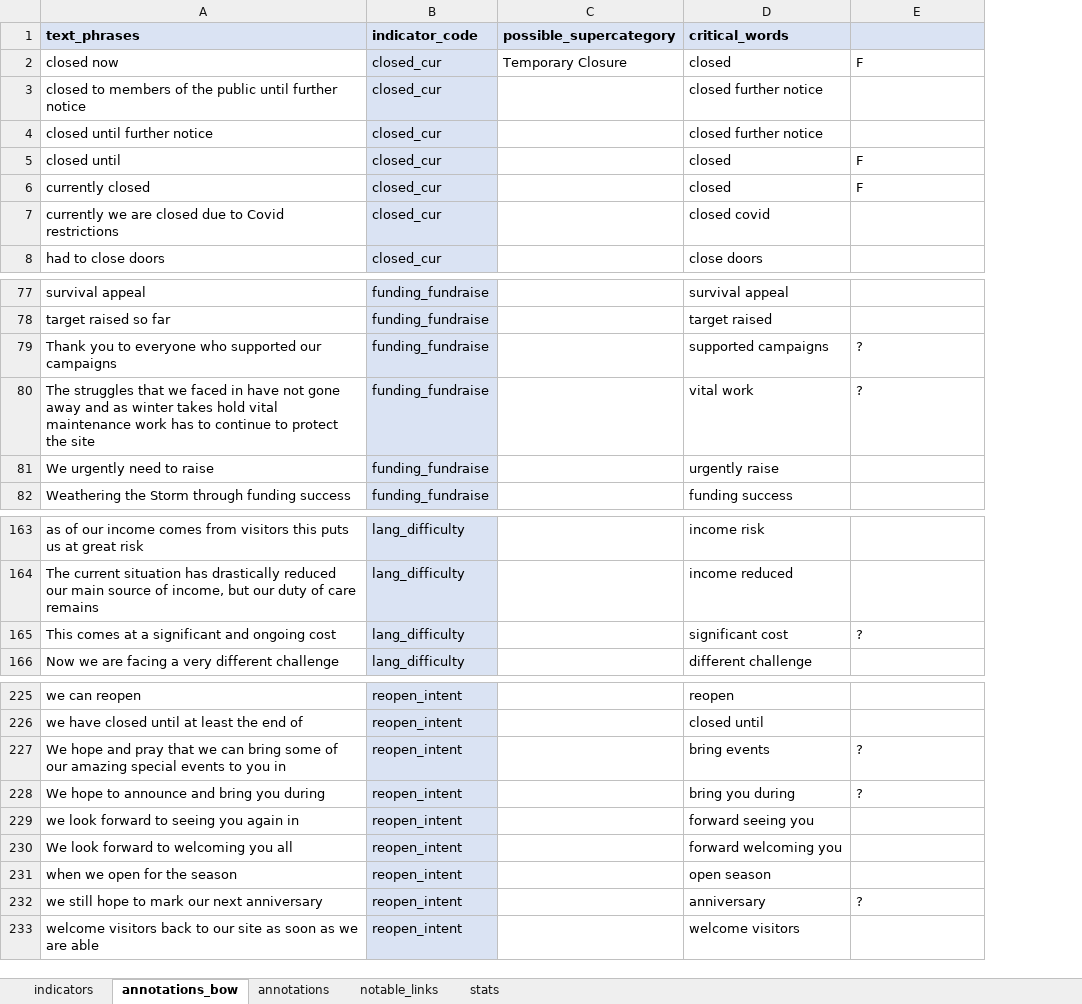
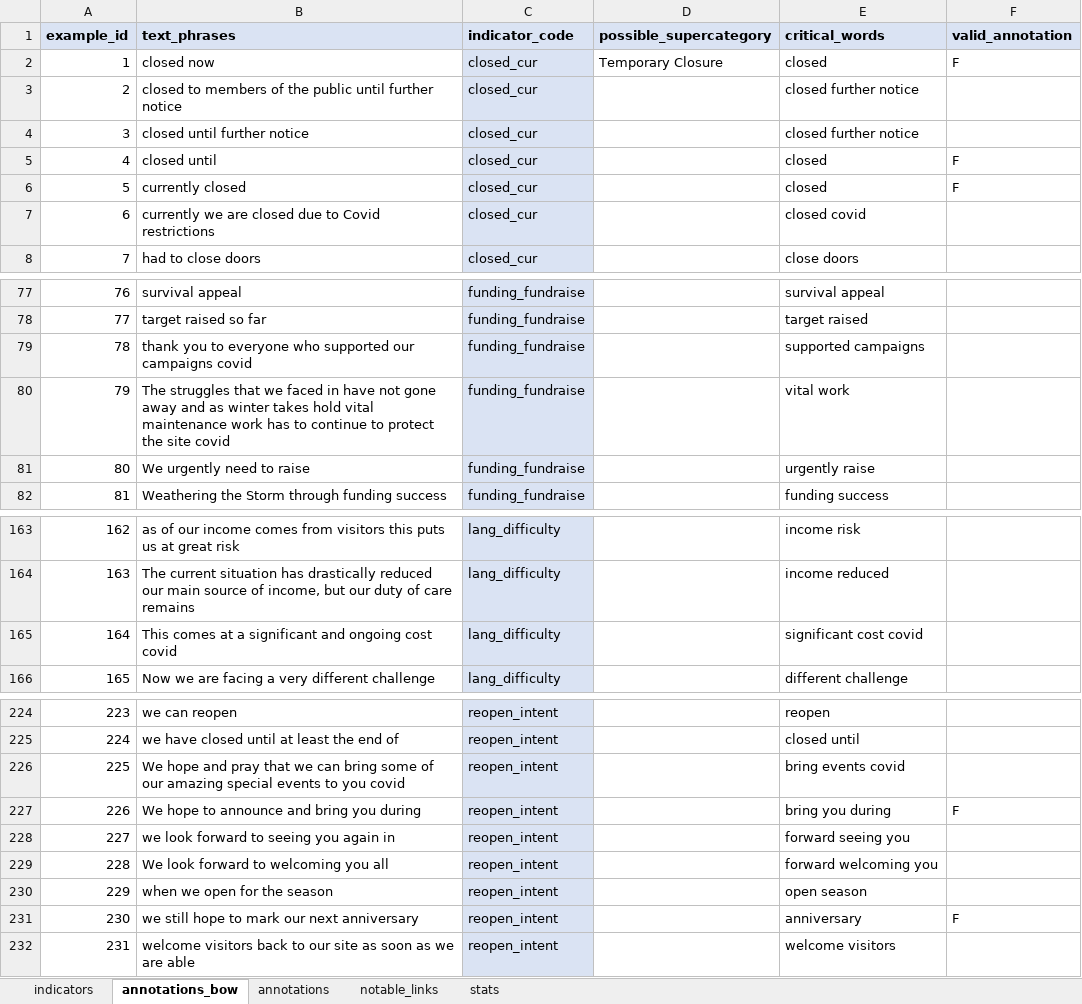
Before and after one commit to Birkbeck/museums-in-the-pandemic, an Excel workbook: data/annotations/indicators_and_annotations-v7.xlsx, sheet annotations_bow, drawn as a sheet; only a part is shown, gaps mark what is left out; values as stored, in another font and other column widths than the file's, no borders; conditional formats not drawn; addresses are those after the commit; the diff covers the shown part only; the diff names each change by its address in the sheet, - before the commit and + after, or states it on an @@ line.

Commit message:
filtered annotations

```diff
--- a/data/annotations/indicators_and_annotations-v7.xlsx (sheet annotations_bow)
+++ b/data/annotations/indicators_and_annotations-v7.xlsx (sheet annotations_bow)
+column A (example_id), rows 2-8: 1 | 2 | 3 | 4 | 5 | 6 | 7; rows 77-82: 76 | 77 | 78 | 79 | 80 | 81; rows 163-166: 162 | 163 | 164 | 165; rows 224-232: 223 | 224 | 225 | 226 | 227 | 228 | 229 | 230 | 231
-F1: (empty)
+F1: valid_annotation
-B79 (text_phrases): Thank you to everyone who supported our campaigns
+B79 (text_phrases): thank you to everyone who supported our campaigns covid
-F79:F80 (valid_annotation): ?
+F79:F80 (valid_annotation): (empty)
-B80 (text_phrases): …the site
+B80 (text_phrases): …the site covid
-B165 (text_phrases): …ongoing cost
+B165 (text_phrases): …ongoing cost covid
-E165 (critical_words): significant cost
+E165 (critical_words): significant cost covid
-F165 (valid_annotation): ?
+F165 (valid_annotation): (empty)
-B226 (text_phrases): …to you in
+B226 (text_phrases): …to you covid
-E226 (critical_words): bring events
+E226 (critical_words): bring events covid
-F226 (valid_annotation): ?
+F226 (valid_annotation): (empty)
-F227 (valid_annotation): ?
+F227 (valid_annotation): F
-F231 (valid_annotation): ?
+F231 (valid_annotation): F
```
Also changed, not shown: 1 added row, 2 removed rows and 28 edited cells elsewhere in this sheet, 2 other files.
